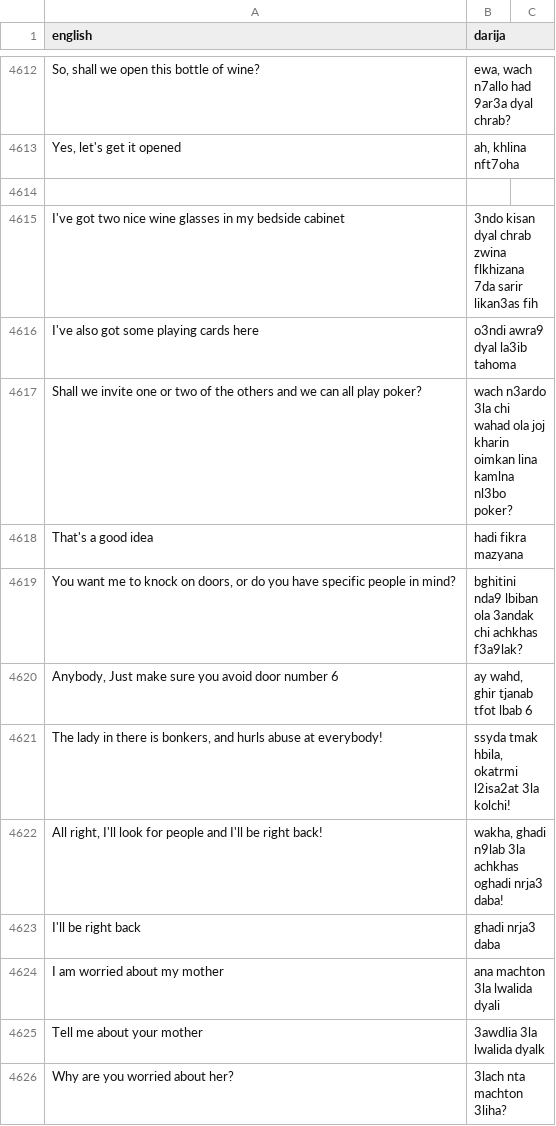
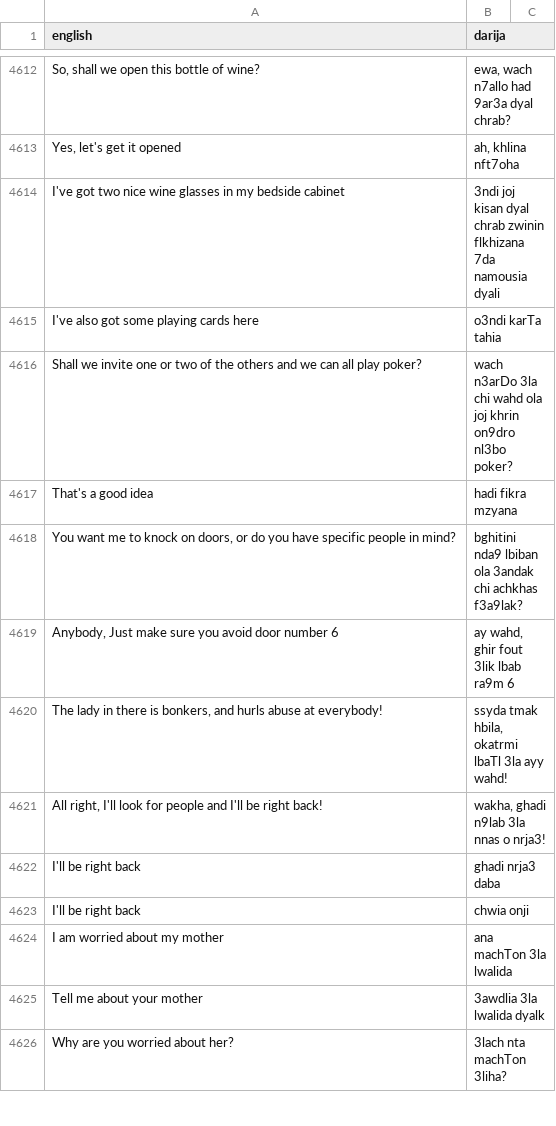
Before and after one commit to darija-open-dataset/dataset, a CSV file: sentences.csv, drawn as a sheet; only a part is shown, gaps mark what is left out; removed rows and columns are numbered as before the commit, all else as after; the diff covers the shown part only; the diff names each change by its address in the sheet, - before the commit and + after, or states it on an @@ line.

```diff
--- a/sentences.csv
+++ b/sentences.csv
-row 4614: (empty)
-B4614 (darija): 3ndo kisan dyal chrab zwina flkhizana 7da sarir likan3as fih
+B4614 (darija): 3ndi joj kisan dyal chrab zwinin flkhizana 7da namousia dyali
-B4615 (darija): o3ndi awra9 dyal la3ib tahoma
+B4615 (darija): o3ndi karTa tahia
-B4616 (darija): wach n3ardo 3la chi wahad ola joj kharin oimkan lina kamlna nl3bo poker?
+B4616 (darija): wach n3arDo 3la chi wahd ola joj khrin on9dro nl3bo poker?
-B4617 (darija): hadi fikra mazyana
+B4617 (darija): hadi fikra mzyana
-B4619 (darija): ay wahd, ghir tjanab tfot lbab 6
+B4619 (darija): ay wahd, ghir fout 3lik lbab ra9m 6
-B4620 (darija): …hbila, okatrmi l2isa2at 3la kolchi!
+B4620 (darija): …hbila, okatrmi lbaTl 3la ayy wahd!
-B4621 (darija): wakha, ghadi n9lab 3la achkhas oghadi nrja3 daba!
+B4621 (darija): wakha, ghadi n9lab 3la nnas o nrja3!
+row 4623: I'll be right back | chwia onji
-B4624 (darija): ana machton 3la lwalida dyali
+B4624 (darija): ana machTon 3la lwalida
-B4626 (darija): 3lach nta machton 3liha?
+B4626 (darija): 3lach nta machTon 3liha?
```
Also changed, not shown: 1 added row and 14 edited cells elsewhere in this file.
